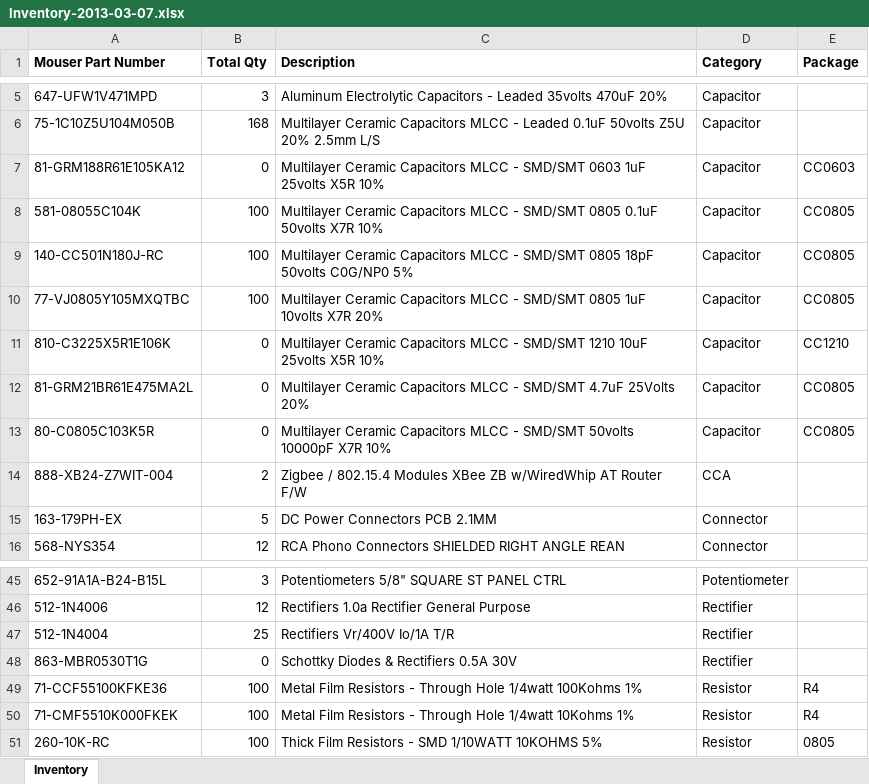
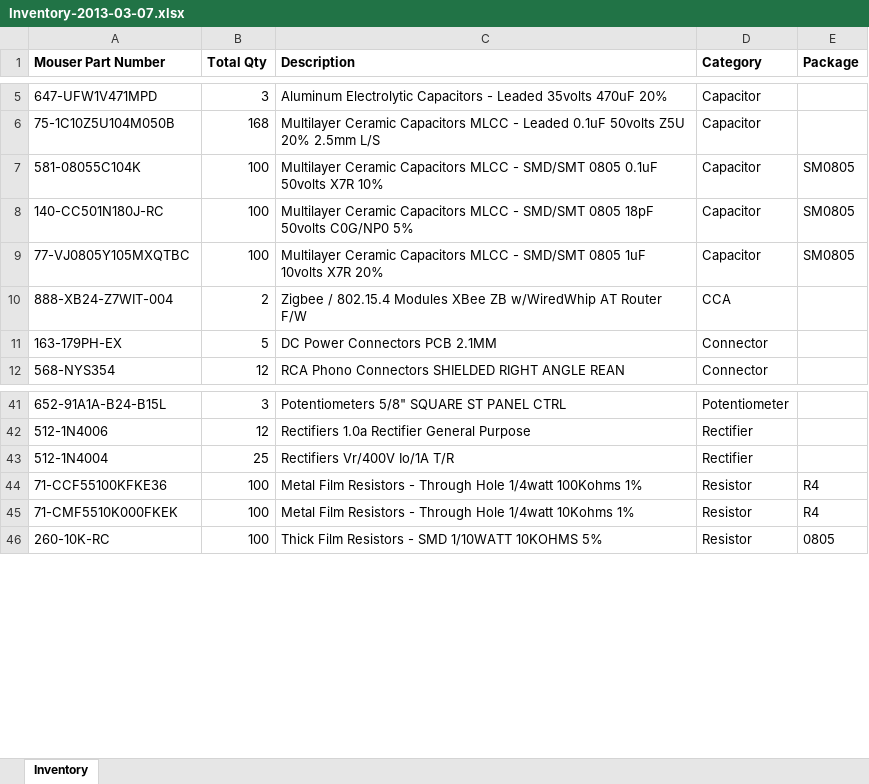
Before and after one commit to land-boards/lb-boards, an Excel workbook: Inventory/Inventory-2013-03-07.xlsx, sheet Inventory, drawn as a sheet; only a part is shown, gaps mark what is left out; values as stored, in another font and other column widths than the file's, no borders; removed rows and columns are numbered as before the commit, all else as after; the diff names each change by its address in the sheet, - before the commit and + after, or states it on an @@ line.

```diff
--- a/Inventory/Inventory-2013-03-07.xlsx (sheet Inventory)
+++ b/Inventory/Inventory-2013-03-07.xlsx (sheet Inventory)
-row 7: 81-GRM188R61E105KA12 | 0 | Multilayer Ceramic Capacitors MLCC - SMD/SMT 0603 1uF 25volts X5R 10% | Capacitor | CC0603
-E7:E9 (Package): CC0805
+E7:E9 (Package): SM0805
-row 11: 810-C3225X5R1E106K | 0 | Multilayer Ceramic Capacitors MLCC - SMD/SMT 1210 10uF 25volts X5R 10% | Capacitor | CC1210
-row 12: 81-GRM21BR61E475MA2L | 0 | Multilayer Ceramic Capacitors MLCC - SMD/SMT 4.7uF 25Volts 20% | Capacitor | CC0805
-row 13: 80-C0805C103K5R | 0 | Multilayer Ceramic Capacitors MLCC - SMD/SMT 50volts 10000pF X7R 10% | Capacitor | CC0805
-row 48: 863-MBR0530T1G | 0 | Schottky Diodes & Rectifiers 0.5A 30V | Rectifier
```
Also changed, not shown: IntegTheremin/IntegTheremin.xlsx, 29 other files.
